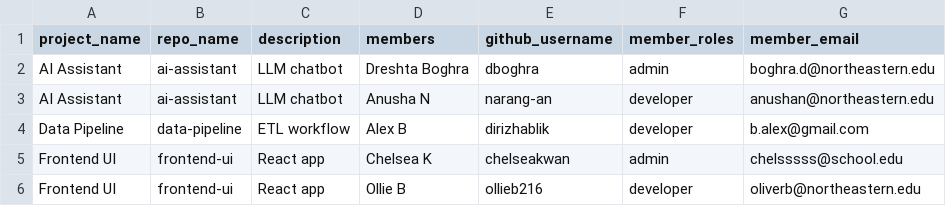
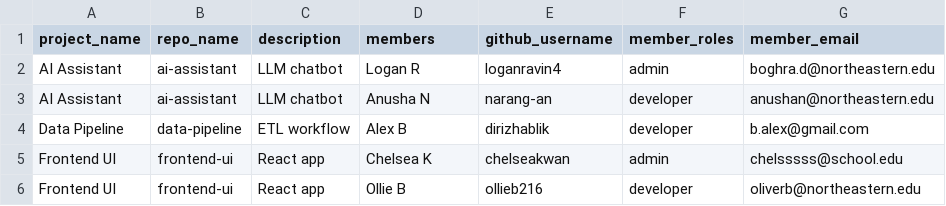
Before and after one commit to dboghra/team-provisioning-tool, a CSV file: config.csv, drawn as a sheet.

```diff
--- a/config.csv
+++ b/config.csv
@@ -1,3 +1,3 @@
 project_name,repo_name,description,members,github_username,member_roles,member_email
-"AI Assistant","ai-assistant","LLM chatbot","Dreshta Boghra","dboghra","admin","boghra.d@northeastern.edu"
+"AI Assistant","ai-assistant","LLM chatbot","Logan R","loganravin4","admin","boghra.d@northeastern.edu"
 "AI Assistant","ai-assistant","LLM chatbot","Anusha N","narang-an","developer","anushan@northeastern.edu"
```
Also changed, not shown: 2 other files.
